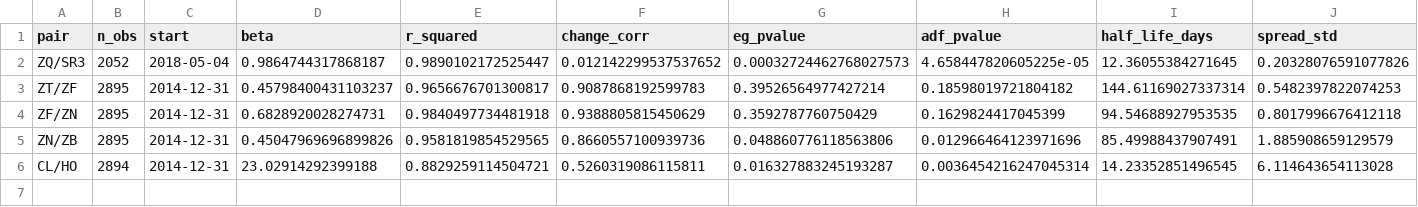
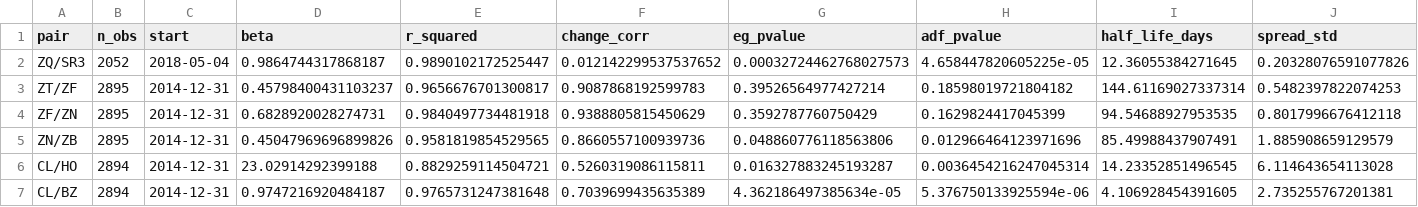
Before and after one commit to amazingmazy/Futures-UChicago-Project, a CSV file: outputs/tables/pair_ranking.csv, drawn as a sheet; only a part is shown; rows hold the shown columns only; the diff names each change by its address in the sheet, - before the commit and + after, or states it on an @@ line.

Commit message:
Add BZ (CME Brent) as a ninth root and flip the recommended pair from ZQ/SR3 to CL/BZ -- the only pair cointegrated on every subsample window, with beta ~ 1 and no DV01 dilemma. Docs and outputs regenerated accordingly.

```diff
--- a/outputs/tables/pair_ranking.csv
+++ b/outputs/tables/pair_ranking.csv
+row 7: CL/BZ | 2894 | 2014-12-31 | 0.9747216920484187 | 0.9765731247381648 | 0.7039699435635389 | 4.362186497385634e-05 | 5.376750133925594e-06 | 4.106928454391605 | 2.735255767201381
```
Also changed, not shown: outputs/tables/cointegration_robustness.csv, outputs/tables/coverage.csv, 11 other files.
